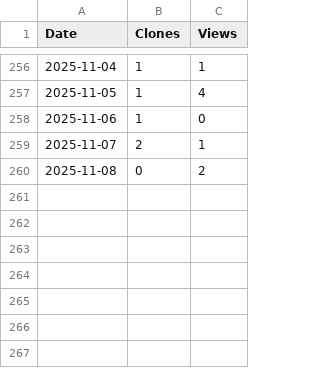
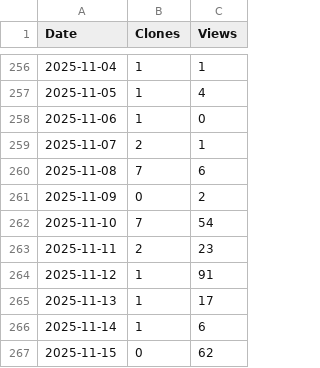
Before and after one commit to arc-research-lab/Aries, a CSV file: assets/Aries.csv, drawn as a sheet; only a part is shown, gaps mark what is left out.

```diff
--- a/assets/Aries.csv
+++ b/assets/Aries.csv
@@ -259,2 +259,9 @@ Date,Clones,Views
 2025-11-07,2,1
-2025-11-08,0,2
+2025-11-08,7,6
+2025-11-09,0,2
+2025-11-10,7,54
+2025-11-11,2,23
+2025-11-12,1,91
+2025-11-13,1,17
+2025-11-14,1,6
+2025-11-15,0,62
```
Also changed, not shown: 3 other files.
